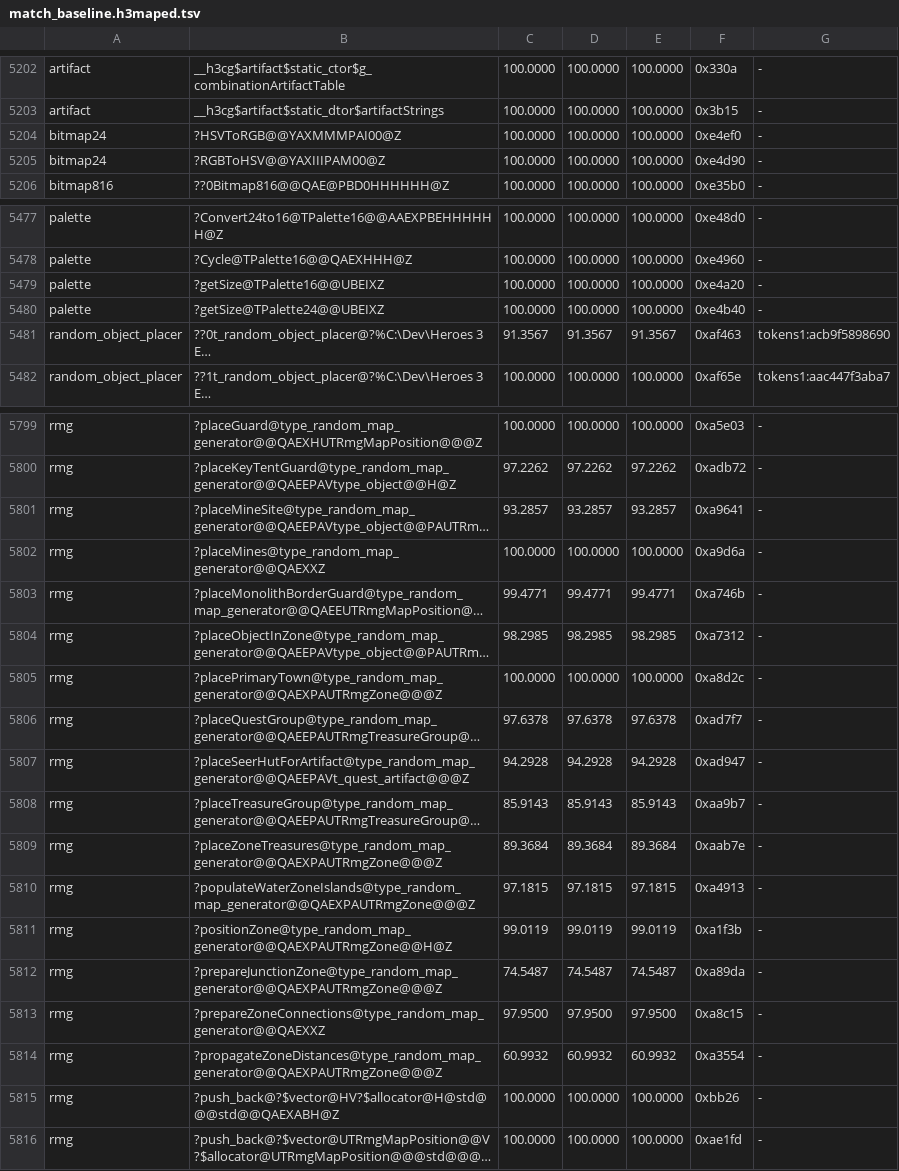
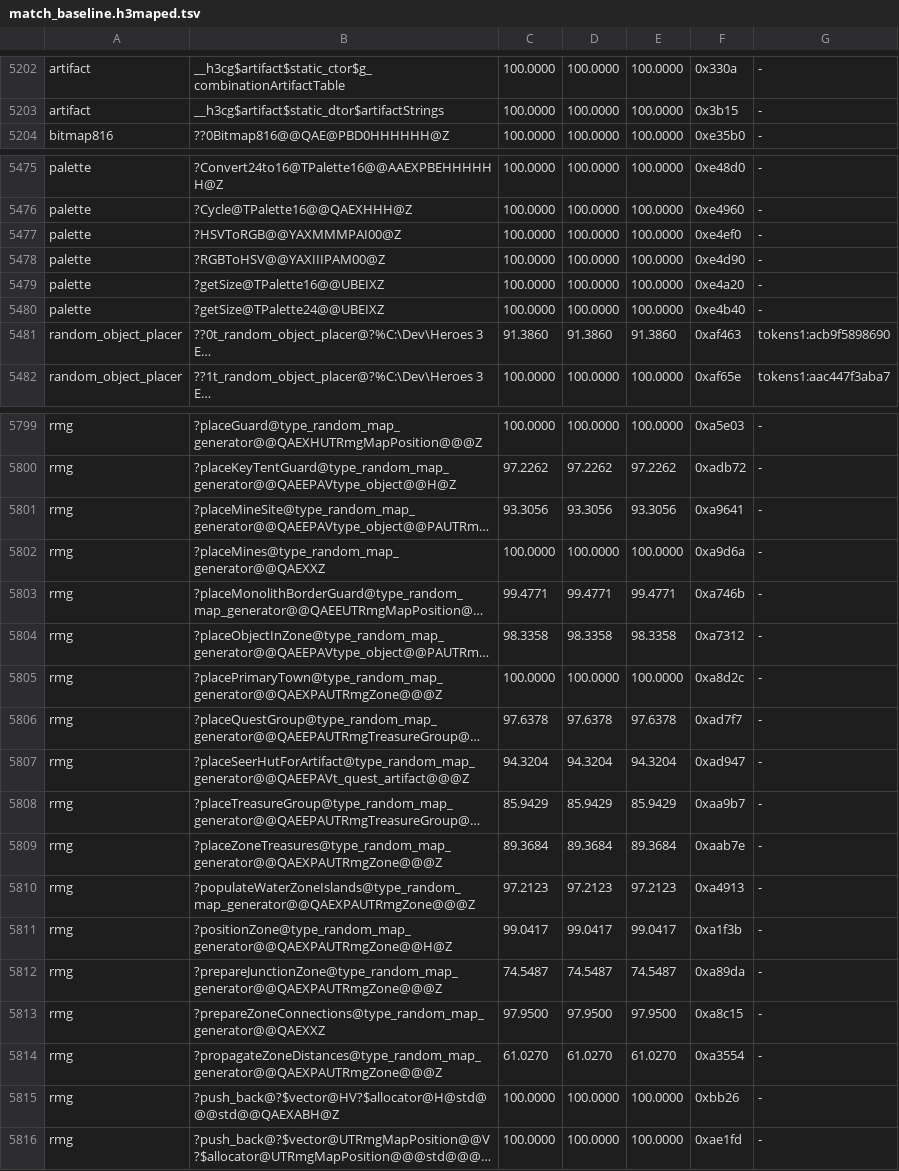
Before and after one commit to Simontwice/homm3-decomp, a TSV file: config/match_baseline.h3maped.tsv, drawn as a sheet; only a part is shown, gaps mark what is left out; long unchanged cells end in …; removed rows and columns are numbered as before the commit, all else as after; the diff covers the shown part only; the diff names each change by its address in the sheet, - before the commit and + after, or states it on an @@ line.

```diff
--- a/config/match_baseline.h3maped.tsv
+++ b/config/match_baseline.h3maped.tsv
-row 5204: bitmap24 | ?HSVToRGB@@YAXMMMPAI00@Z | 100.0000 | 100.0000 | 100.0000 | 0xe4ef0 | -
-row 5205: bitmap24 | ?RGBToHSV@@YAXIIIPAM00@Z | 100.0000 | 100.0000 | 100.0000 | 0xe4d90 | -
+row 5477: palette | ?HSVToRGB@@YAXMMMPAI00@Z | 100.0000 | 100.0000 | 100.0000 | 0xe4ef0 | -
+row 5478: palette | ?RGBToHSV@@YAXIIIPAM00@Z | 100.0000 | 100.0000 | 100.0000 | 0xe4d90 | -
-C5481: 91.3567
+C5481: 91.3860
-D5481: 91.3567
+D5481: 91.3860
-E5481: 91.3567
+E5481: 91.3860
-C5801: 93.2857
+C5801: 93.3056
-D5801: 93.2857
+D5801: 93.3056
-E5801: 93.2857
+E5801: 93.3056
-C5804: 98.2985
+C5804: 98.3358
-D5804: 98.2985
+D5804: 98.3358
-E5804: 98.2985
+E5804: 98.3358
-C5807: 94.2928
+C5807: 94.3204
-D5807: 94.2928
+D5807: 94.3204
-E5807: 94.2928
+E5807: 94.3204
-C5808: 85.9143
+C5808: 85.9429
-D5808: 85.9143
+D5808: 85.9429
-E5808: 85.9143
+E5808: 85.9429
-C5810: 97.1815
+C5810: 97.2123
-D5810: 97.1815
+D5810: 97.2123
-E5810: 97.1815
+E5810: 97.2123
-C5811: 99.0119
+C5811: 99.0417
-D5811: 99.0119
+D5811: 99.0417
-E5811: 99.0119
+E5811: 99.0417
-C5814: 60.9932
+C5814: 61.0270
-D5814: 60.9932
+D5814: 61.0270
-E5814: 60.9932
+E5814: 61.0270
```
Also changed, not shown: 124 edited cells elsewhere in this file, config/match_baseline.h3ccmped.tsv, config/match_baseline.tsv, 3 other files.
